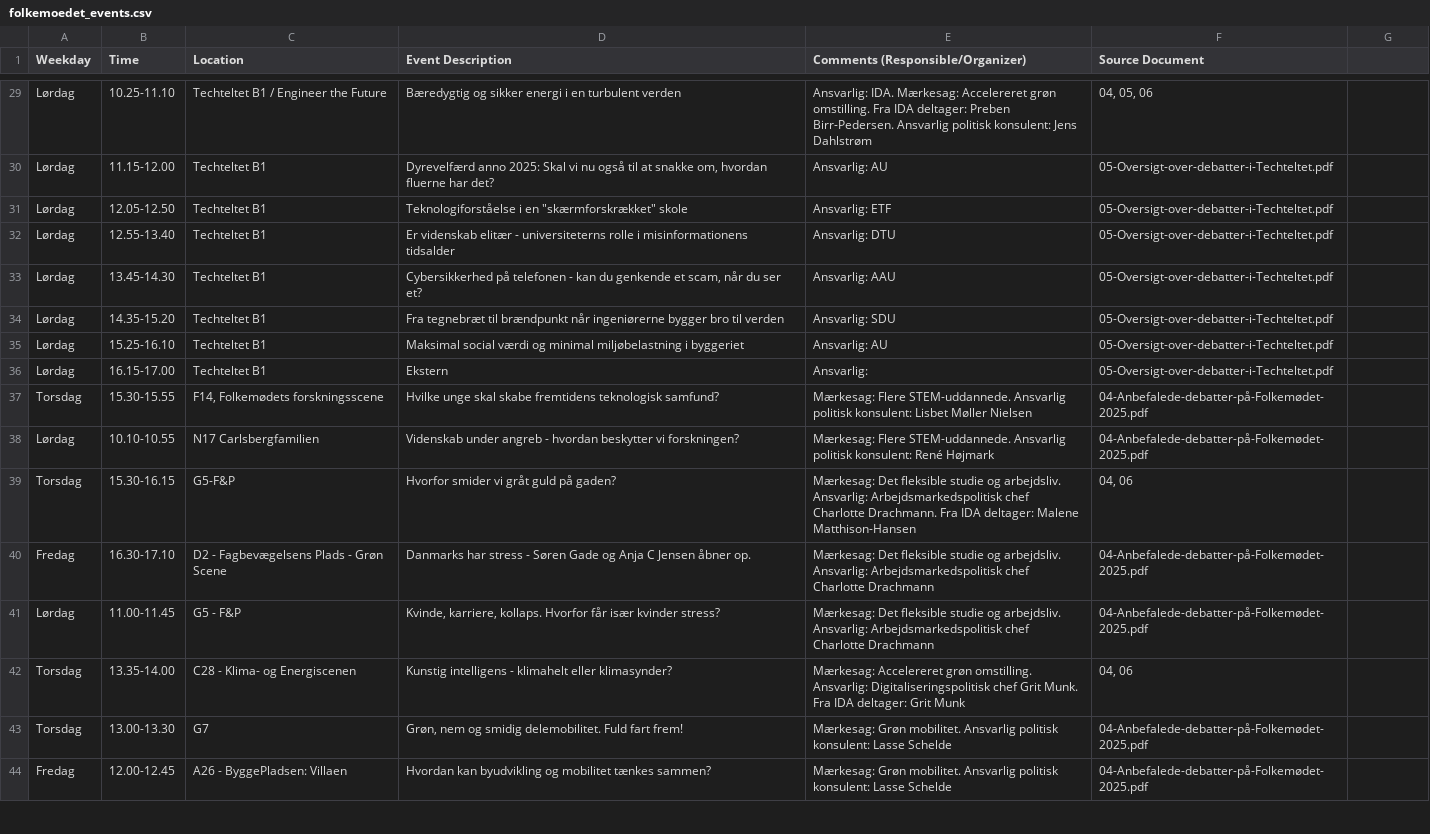
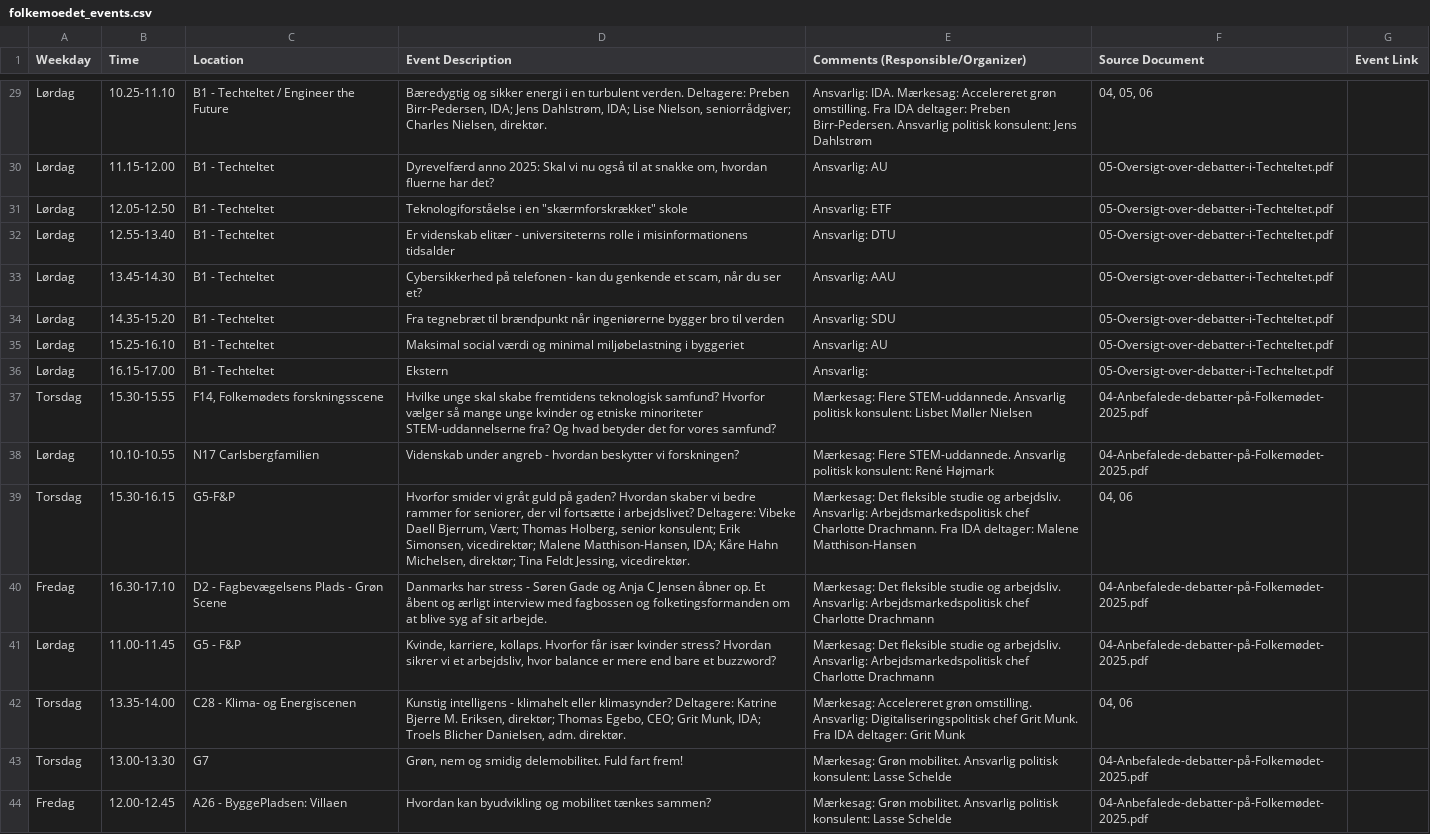
Before and after one commit to DracoArgenteus/FMguide, a CSV file: folkemoedet_events.csv, drawn as a sheet; only a part is shown, gaps mark what is left out; the diff covers the shown part only; the diff names each change by its address in the sheet, - before the commit and + after, or states it on an @@ line.

```diff
--- a/folkemoedet_events.csv
+++ b/folkemoedet_events.csv
-G1: (empty)
+G1: Event Link
-C29 (Location): Techteltet B1 / Engineer the Future
+C29 (Location): B1 - Techteltet / Engineer the Future
-D29 (Event Description): …en turbulent verden
+D29 (Event Description): …en turbulent verden. Deltagere: Preben Birr-Pedersen, IDA; Jens Dahlstrøm, IDA; Lise Nielson, seniorrådgiver; Charles Nielsen, direktør.
-C30:C36 (Location): Techteltet B1
+C30:C36 (Location): B1 - Techteltet
-D37 (Event Description): …teknologisk samfund?
+D37 (Event Description): …teknologisk samfund? Hvorfor vælger så mange unge kvinder og etniske minoriteter STEM-uddannelserne fra? Og hvad betyder det for vores samfund?
-D39 (Event Description): …på gaden?
+D39 (Event Description): …på gaden? Hvordan skaber vi bedre rammer for seniorer, der vil fortsætte i arbejdslivet? Deltagere: Vibeke Daell Bjerrum, Vært; Thomas Holberg, senior konsulent; Erik Simonsen, vicedirektør; Malene Matthison-Hansen, IDA; Kåre Hahn Michelsen, direktør; Tina Feldt Jessing, vicedirektør.
-D40 (Event Description): …åbner op.
+D40 (Event Description): …åbner op. Et åbent og ærligt interview med fagbossen og folketingsformanden om at blive syg af sit arbejde.
-D41 (Event Description): …kvinder stress?
+D41 (Event Description): …kvinder stress? Hvordan sikrer vi et arbejdsliv, hvor balance er mere end bare et buzzword?
-D42 (Event Description): …eller klimasynder?
+D42 (Event Description): …eller klimasynder? Deltagere: Katrine Bjerre M. Eriksen, direktør; Thomas Egebo, CEO; Grit Munk, IDA; Troels Blicher Danielsen, adm. direktør.
```
Also changed, not shown: 48 edited cells elsewhere in this file, 1 other file.
